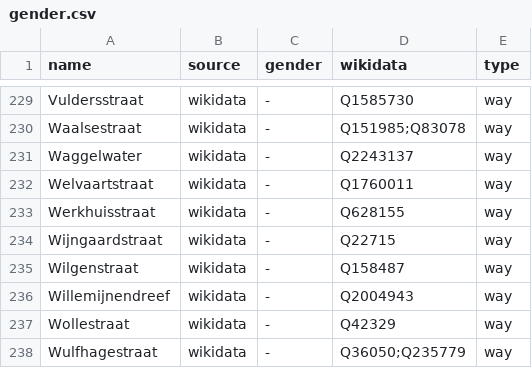
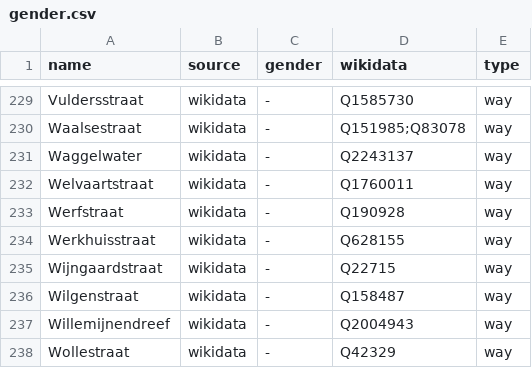
Before and after one commit to EqualStreetNames/equalstreetnames-brugge, a CSV file: data/gender.csv, drawn as a sheet; only a part is shown, gaps mark what is left out; the shorter side is filled out with more unchanged rows.

```diff
--- a/data/gender.csv
+++ b/data/gender.csv
@@ -232,2 +232,3 @@ Waggelwater,wikidata,-,Q2243137,way
 Welvaartstraat,wikidata,-,Q1760011,way
+Werfstraat,wikidata,-,Q190928,way
 Werkhuisstraat,wikidata,-,Q628155,way
```
Also changed, not shown: data/other.csv, 2 other files.
